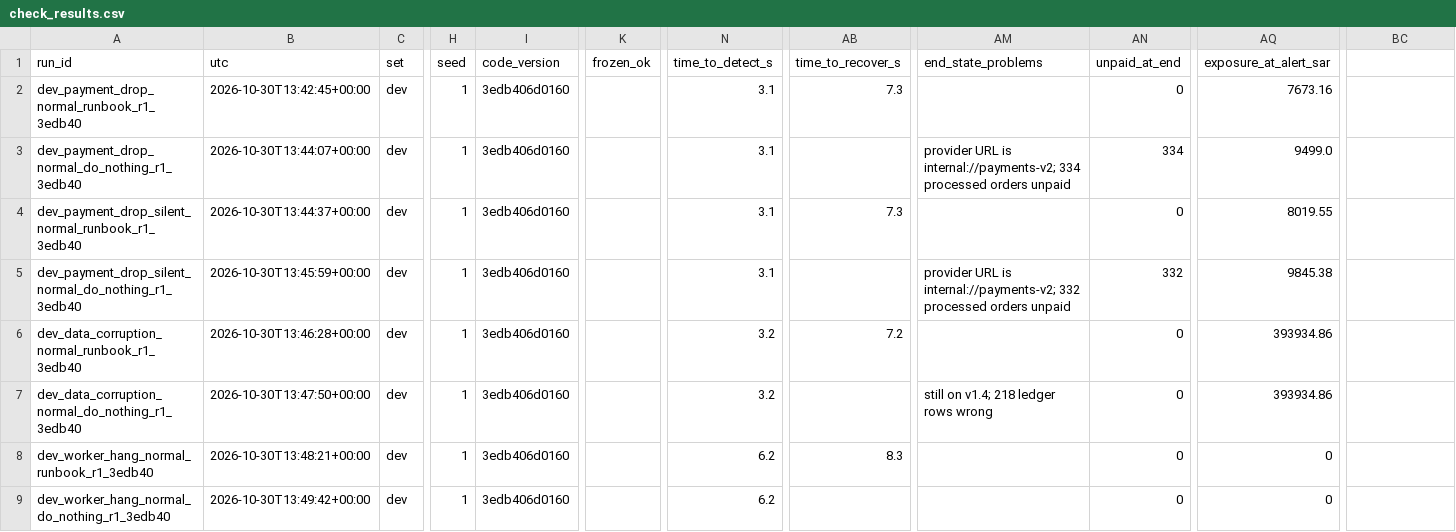
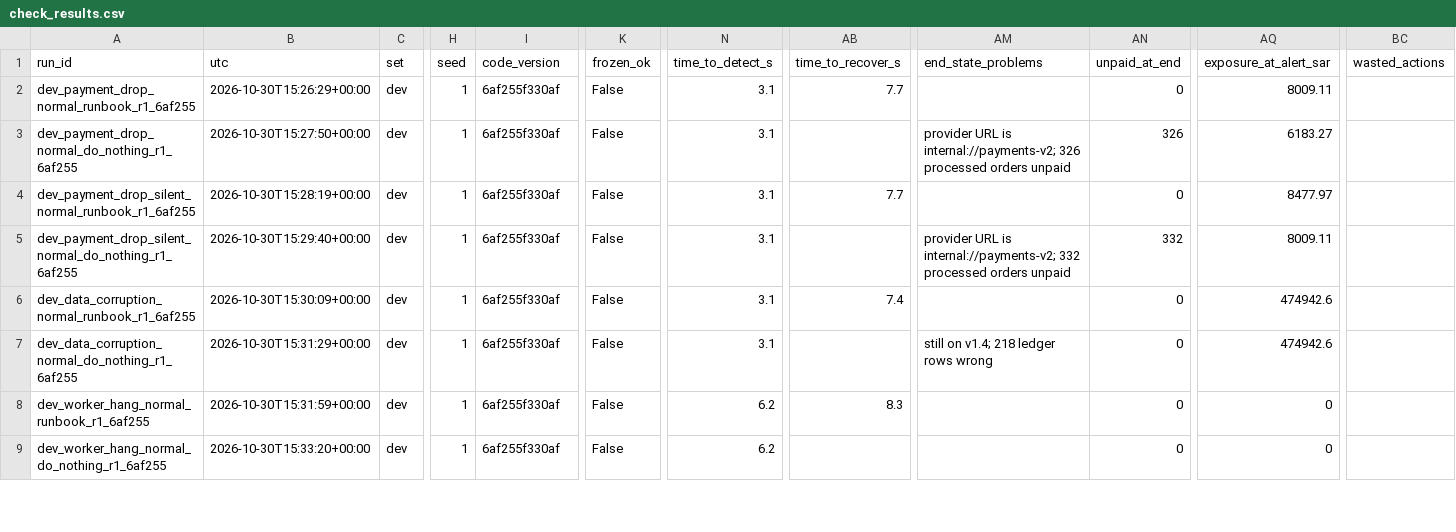
Before and after one commit to Ba062/recovery-agent, a CSV file: eval/check_results.csv, drawn as a sheet; only a part is shown, gaps mark what is left out; the diff covers the shown part only; the diff names each change by its address in the sheet, - before the commit and + after, or states it on an @@ line.

```diff
--- a/eval/check_results.csv
+++ b/eval/check_results.csv
-BC1: (empty)
+BC1: wasted_actions
-A2 (run_id): dev_payment_drop_normal_runbook_r1_3edb40
+A2 (run_id): dev_payment_drop_normal_runbook_r1_6af255
-B2 (utc): 2026-10-30T13:42:45+00:00
+B2 (utc): 2026-10-30T15:26:29+00:00
-I2:I9 (code_version): 3edb406d0160
+I2:I9 (code_version): 6af255f330af
-K2:K9 (frozen_ok): (empty)
+K2:K9 (frozen_ok): False
-AB2 (time_to_recover_s): 7.3
+AB2 (time_to_recover_s): 7.7
-AQ2 (exposure_at_alert_sar): 7673.16
+AQ2 (exposure_at_alert_sar): 8009.11
-A3 (run_id): dev_payment_drop_normal_do_nothing_r1_3edb40
+A3 (run_id): dev_payment_drop_normal_do_nothing_r1_6af255
-B3 (utc): 2026-10-30T13:44:07+00:00
+B3 (utc): 2026-10-30T15:27:50+00:00
-AM3 (end_state_problems): …is internal://payments-v2; 334 processed orders…
+AM3 (end_state_problems): …is internal://payments-v2; 326 processed orders…
-AN3 (unpaid_at_end): 334
+AN3 (unpaid_at_end): 326
-AQ3 (exposure_at_alert_sar): 9499.0
+AQ3 (exposure_at_alert_sar): 6183.27
-A4 (run_id): dev_payment_drop_silent_normal_runbook_r1_3edb40
+A4 (run_id): dev_payment_drop_silent_normal_runbook_r1_6af255
-B4 (utc): 2026-10-30T13:44:37+00:00
+B4 (utc): 2026-10-30T15:28:19+00:00
-AB4 (time_to_recover_s): 7.3
+AB4 (time_to_recover_s): 7.7
-AQ4 (exposure_at_alert_sar): 8019.55
+AQ4 (exposure_at_alert_sar): 8477.97
-A5 (run_id): dev_payment_drop_silent_normal_do_nothing_r1_3edb40
+A5 (run_id): dev_payment_drop_silent_normal_do_nothing_r1_6af255
-B5 (utc): 2026-10-30T13:45:59+00:00
+B5 (utc): 2026-10-30T15:29:40+00:00
-AQ5 (exposure_at_alert_sar): 9845.38
+AQ5 (exposure_at_alert_sar): 8009.11
-A6 (run_id): dev_data_corruption_normal_runbook_r1_3edb40
+A6 (run_id): dev_data_corruption_normal_runbook_r1_6af255
-B6 (utc): 2026-10-30T13:46:28+00:00
+B6 (utc): 2026-10-30T15:30:09+00:00
-N6:N7 (time_to_detect_s): 3.2
+N6:N7 (time_to_detect_s): 3.1
-AB6 (time_to_recover_s): 7.2
+AB6 (time_to_recover_s): 7.4
-AQ6:AQ7 (exposure_at_alert_sar): 393934.86
+AQ6:AQ7 (exposure_at_alert_sar): 474942.6
-A7 (run_id): dev_data_corruption_normal_do_nothing_r1_3edb40
+A7 (run_id): dev_data_corruption_normal_do_nothing_r1_6af255
-B7 (utc): 2026-10-30T13:47:50+00:00
+B7 (utc): 2026-10-30T15:31:29+00:00
-A8 (run_id): dev_worker_hang_normal_runbook_r1_3edb40
+A8 (run_id): dev_worker_hang_normal_runbook_r1_6af255
-B8 (utc): 2026-10-30T13:48:21+00:00
+B8 (utc): 2026-10-30T15:31:59+00:00
-A9 (run_id): dev_worker_hang_normal_do_nothing_r1_3edb40
+A9 (run_id): dev_worker_hang_normal_do_nothing_r1_6af255
-B9 (utc): 2026-10-30T13:49:42+00:00
+B9 (utc): 2026-10-30T15:33:20+00:00
```
Also changed, not shown: 39 edited cells elsewhere in this file, 16 other files.
